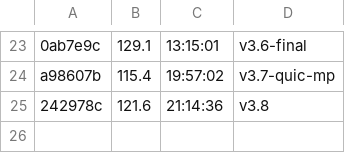
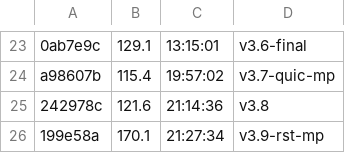
Before and after one commit to datell1357/dossal, a TSV file: loop-ledger.tsv, drawn as a sheet; only a part is shown, gaps mark what is left out.

```diff
--- a/loop-ledger.tsv
+++ b/loop-ledger.tsv
@@ -25 +25,2 @@ a98607b	115.4	19:57:02	v3.7-quic-mp
 242978c	121.6	21:14:36	v3.8
+199e58a	170.1	21:27:34	v3.9-rst-mp
```
Also changed, not shown: 3 other files.
